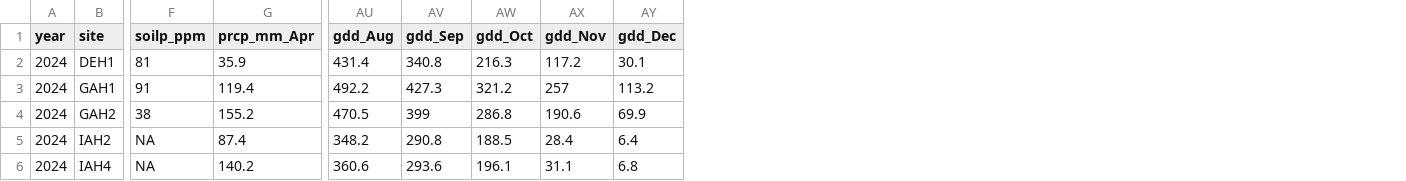
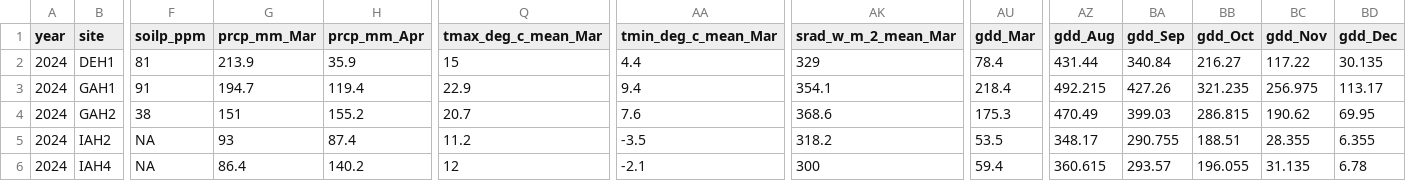
Before and after one commit to murilomede2/2026dsa_finalproject_group2, a CSV file: data/corn_testing_2024.csv, drawn as a sheet; only a part is shown, gaps mark what is left out; addresses are those after the commit; the diff covers the shown part only; the diff names each change by its address in the sheet, - before the commit and + after, or states it on an @@ line.

```diff
--- a/data/corn_testing_2024.csv
+++ b/data/corn_testing_2024.csv
+column G (prcp_mm_Mar), rows 2-6: 213.9 | 194.7 | 151 | 93 | 86.4
+column Q (tmax_deg_c_mean_Mar), rows 2-6: 15 | 22.9 | 20.7 | 11.2 | 12
+column AA (tmin_deg_c_mean_Mar), rows 2-6: 4.4 | 9.4 | 7.6 | -3.5 | -2.1
+column AK (srad_w_m_2_mean_Mar), rows 2-6: 329 | 354.1 | 368.6 | 318.2 | 300
+column AU (gdd_Mar), rows 2-6: 78.4 | 218.4 | 175.3 | 53.5 | 59.4
-AZ2 (gdd_Aug): 431.4
+AZ2 (gdd_Aug): 431.44
-BA2 (gdd_Sep): 340.8
+BA2 (gdd_Sep): 340.84
-BB2 (gdd_Oct): 216.3
+BB2 (gdd_Oct): 216.27
-BC2 (gdd_Nov): 117.2
+BC2 (gdd_Nov): 117.22
-BD2 (gdd_Dec): 30.1
+BD2 (gdd_Dec): 30.135
-AZ3 (gdd_Aug): 492.2
+AZ3 (gdd_Aug): 492.215
-BA3 (gdd_Sep): 427.3
+BA3 (gdd_Sep): 427.26
-BB3 (gdd_Oct): 321.2
+BB3 (gdd_Oct): 321.235
-BC3 (gdd_Nov): 257
+BC3 (gdd_Nov): 256.975
-BD3 (gdd_Dec): 113.2
+BD3 (gdd_Dec): 113.17
-AZ4 (gdd_Aug): 470.5
+AZ4 (gdd_Aug): 470.49
-BA4 (gdd_Sep): 399
+BA4 (gdd_Sep): 399.03
-BB4 (gdd_Oct): 286.8
+BB4 (gdd_Oct): 286.815
-BC4 (gdd_Nov): 190.6
+BC4 (gdd_Nov): 190.62
-BD4 (gdd_Dec): 69.9
+BD4 (gdd_Dec): 69.95
-AZ5 (gdd_Aug): 348.2
+AZ5 (gdd_Aug): 348.17
-BA5 (gdd_Sep): 290.8
+BA5 (gdd_Sep): 290.755
-BB5 (gdd_Oct): 188.5
+BB5 (gdd_Oct): 188.51
-BC5 (gdd_Nov): 28.4
+BC5 (gdd_Nov): 28.355
-BD5 (gdd_Dec): 6.4
+BD5 (gdd_Dec): 6.355
-AZ6 (gdd_Aug): 360.6
+AZ6 (gdd_Aug): 360.615
-BA6 (gdd_Sep): 293.6
+BA6 (gdd_Sep): 293.57
-BB6 (gdd_Oct): 196.1
+BB6 (gdd_Oct): 196.055
-BC6 (gdd_Nov): 31.1
+BC6 (gdd_Nov): 31.135
-BD6 (gdd_Dec): 6.8
+BD6 (gdd_Dec): 6.78
```
Also changed, not shown: 106 edited cells elsewhere in this file, data/weather_monthly_testing_2024.csv, 3 other files.
